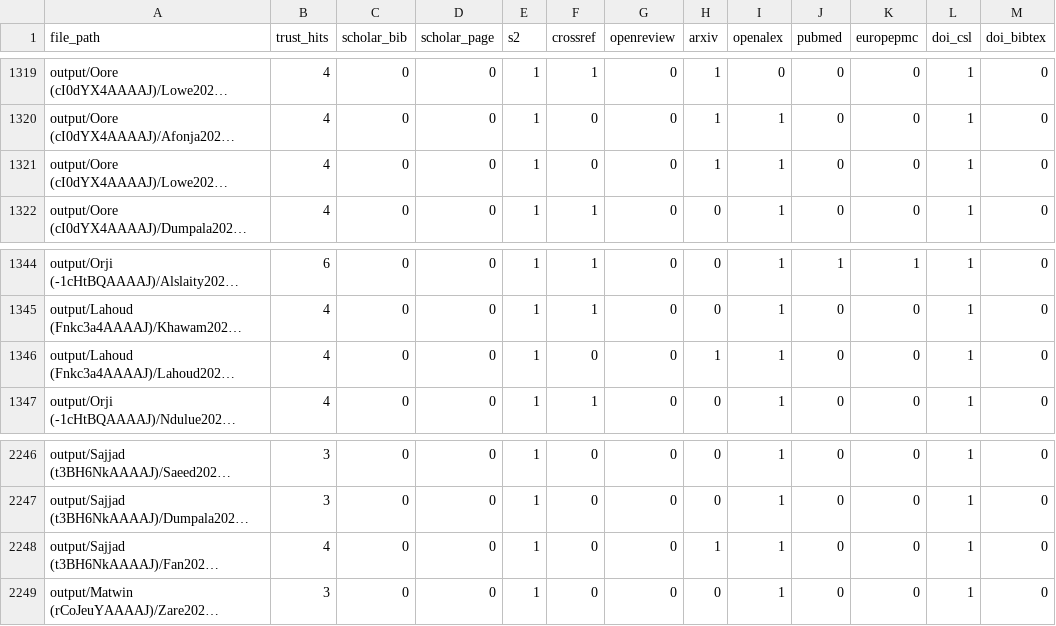
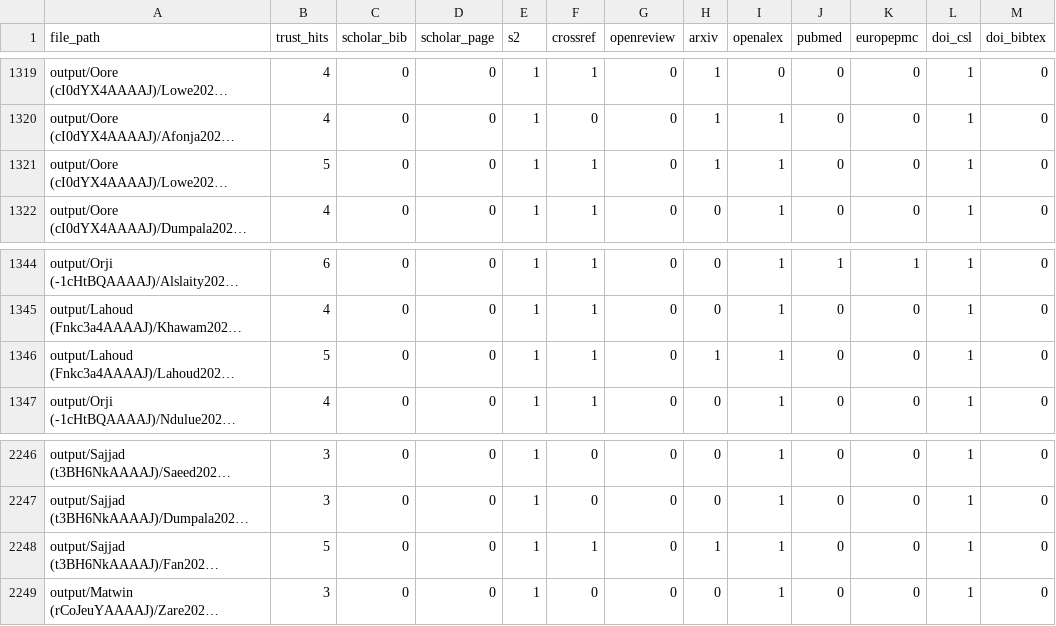
Before and after one commit to MAPS-Lab/CiteForge, a CSV file: output/summary.csv, drawn as a sheet; only a part is shown, gaps mark what is left out; long unchanged cells end in …; the diff covers the shown part only; the diff names each change by its address in the sheet, - before the commit and + after, or states it on an @@ line.

```diff
--- a/output/summary.csv
+++ b/output/summary.csv
-B1321 (trust_hits): 4
+B1321 (trust_hits): 5
-F1321 (crossref): 0
+F1321 (crossref): 1
-B1346 (trust_hits): 4
+B1346 (trust_hits): 5
-F1346 (crossref): 0
+F1346 (crossref): 1
-B2248 (trust_hits): 4
+B2248 (trust_hits): 5
-F2248 (crossref): 0
+F2248 (crossref): 1
```
Also changed, not shown: 1 removed row and 9 edited cells elsewhere in this file, 18 other files.
